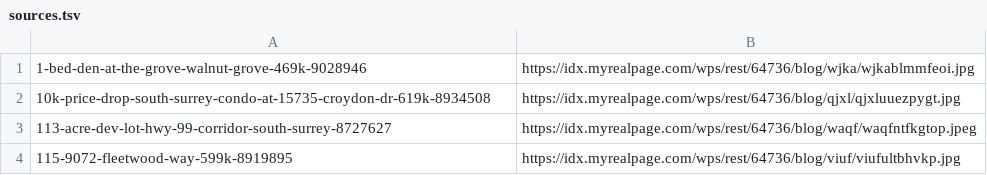
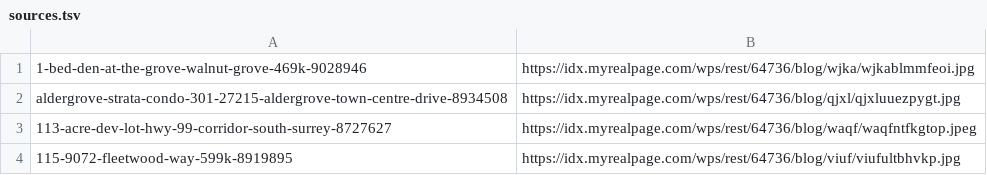
Before and after one commit to jaredgibbons-ai/jaredgibbons-ca, a TSV file: tools/post_images/sources.tsv, drawn as a sheet; only a part is shown.

```diff
--- a/tools/post_images/sources.tsv
+++ b/tools/post_images/sources.tsv
@@ -1,3 +1,3 @@
 1-bed-den-at-the-grove-walnut-grove-469k-9028946	https://idx.myrealpage.com/wps/rest/64736/blog/wjka/wjkablmmfeoi.jpg
-10k-price-drop-south-surrey-condo-at-15735-croydon-dr-619k-8934508	https://idx.myrealpage.com/wps/rest/64736/blog/qjxl/qjxluuezpygt.jpg
+aldergrove-strata-condo-301-27215-aldergrove-town-centre-drive-8934508	https://idx.myrealpage.com/wps/rest/64736/blog/qjxl/qjxluuezpygt.jpg
 113-acre-dev-lot-hwy-99-corridor-south-surrey-8727627	https://idx.myrealpage.com/wps/rest/64736/blog/waqf/waqfntfkgtop.jpeg
```
Also changed, not shown: 23 other files.
